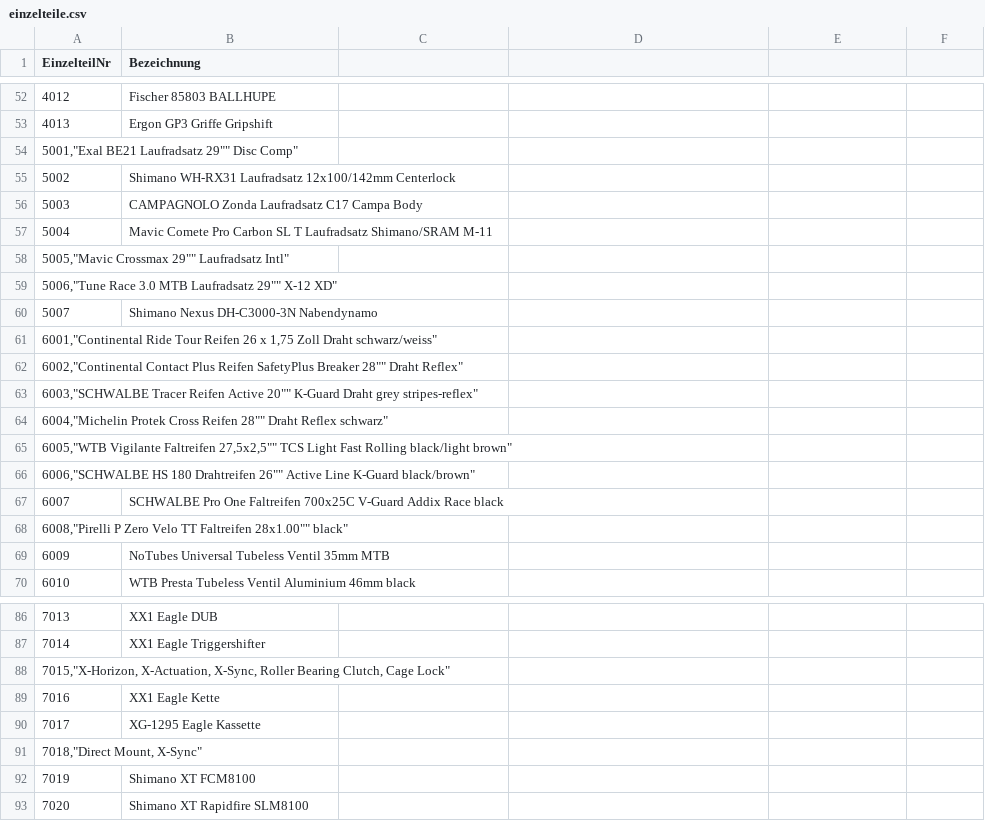
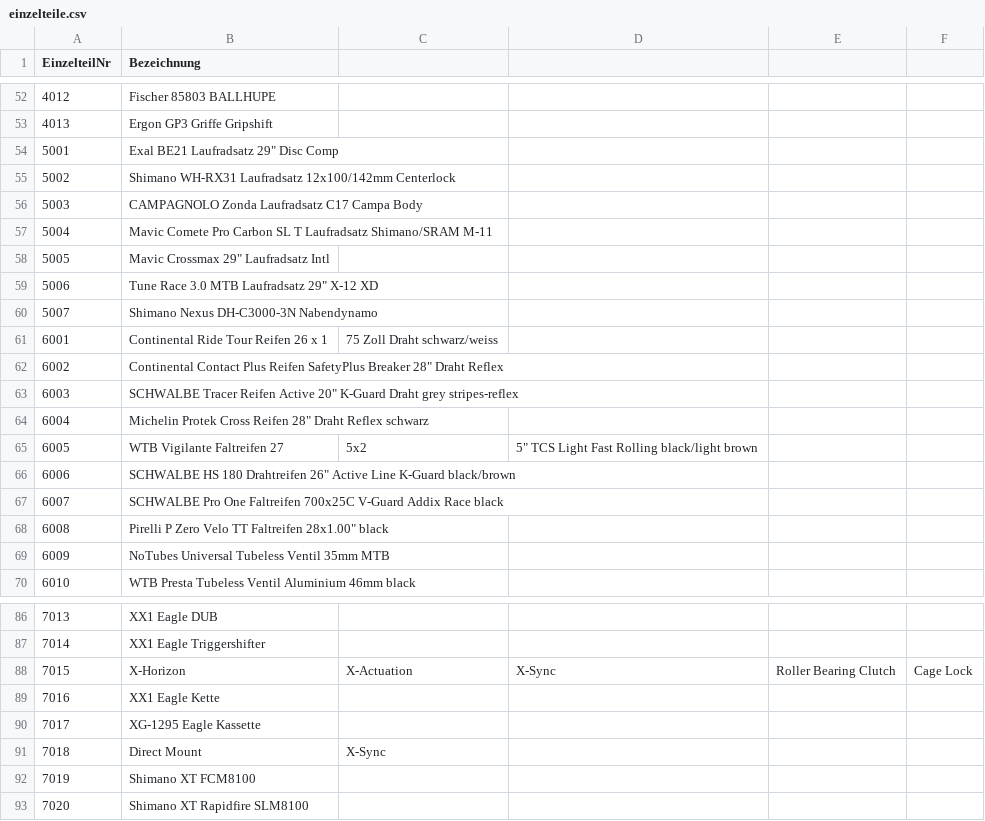
Before and after one commit to suesse-fh-bielefeld/sose20, a CSV file: Bike_DB_APM/Bike_DB/einzelteile.csv, drawn as a sheet; only a part is shown, gaps mark what is left out; removed rows and columns are numbered as before the commit, all else as after; the diff covers the shown part only; the diff names each change by its address in the sheet, - before the commit and + after, or states it on an @@ line.

Commit message:
Update einzelteile.csv

```diff
--- a/Bike_DB_APM/Bike_DB/einzelteile.csv
+++ b/Bike_DB_APM/Bike_DB/einzelteile.csv
-row 54: 5001,"Exal BE21 Laufradsatz 29"" Disc Comp"
+row 54: 5001 | Exal BE21 Laufradsatz 29" Disc Comp
-row 58: 5005,"Mavic Crossmax 29"" Laufradsatz Intl"
-row 59: 5006,"Tune Race 3.0 MTB Laufradsatz 29"" X-12 XD"
+row 58: 5005 | Mavic Crossmax 29" Laufradsatz Intl
+row 59: 5006 | Tune Race 3.0 MTB Laufradsatz 29" X-12 XD
-row 61: 6001,"Continental Ride Tour Reifen 26 x 1,75 Zoll Draht schwarz/weiss"
-row 62: 6002,"Continental Contact Plus Reifen SafetyPlus Breaker 28"" Draht Reflex"
-row 63: 6003,"SCHWALBE Tracer Reifen Active 20"" K-Guard Draht grey stripes-reflex"
-row 64: 6004,"Michelin Protek Cross Reifen 28"" Draht Reflex schwarz"
-row 65: 6005,"WTB Vigilante Faltreifen 27,5x2,5"" TCS Light Fast Rolling black/light brown"
-row 66: 6006,"SCHWALBE HS 180 Drahtreifen 26"" Active Line K-Guard black/brown"
+row 61: 6001 | Continental Ride Tour Reifen 26 x 1 | 75 Zoll Draht schwarz/weiss
+row 62: 6002 | Continental Contact Plus Reifen SafetyPlus Breaker 28" Draht Reflex
+row 63: 6003 | SCHWALBE Tracer Reifen Active 20" K-Guard Draht grey stripes-reflex
+row 64: 6004 | Michelin Protek Cross Reifen 28" Draht Reflex schwarz
+row 65: 6005 | WTB Vigilante Faltreifen 27 | 5x2 | 5" TCS Light Fast Rolling black/light brown
+row 66: 6006 | SCHWALBE HS 180 Drahtreifen 26" Active Line K-Guard black/brown
-row 68: 6008,"Pirelli P Zero Velo TT Faltreifen 28x1.00"" black"
+row 68: 6008 | Pirelli P Zero Velo TT Faltreifen 28x1.00" black
-row 88: 7015,"X-Horizon, X-Actuation, X-Sync, Roller Bearing Clutch, Cage Lock"
+row 88: 7015 | X-Horizon | X-Actuation | X-Sync | Roller Bearing Clutch | Cage Lock
-row 91: 7018,"Direct Mount, X-Sync"
+row 91: 7018 | Direct Mount | X-Sync
```
Also changed, not shown: 2 added rows and 2 removed rows elsewhere in this file.
